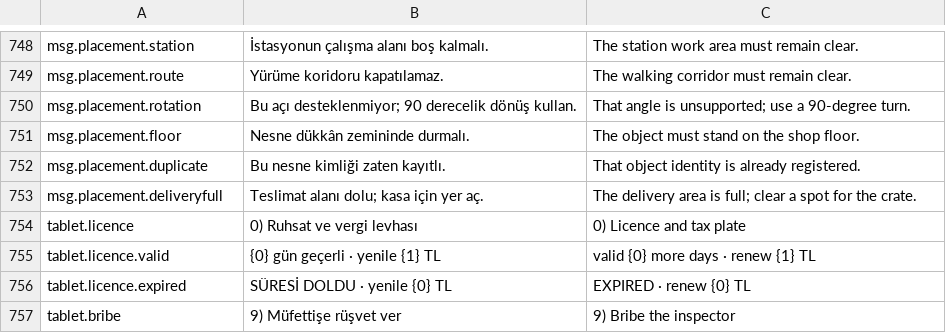
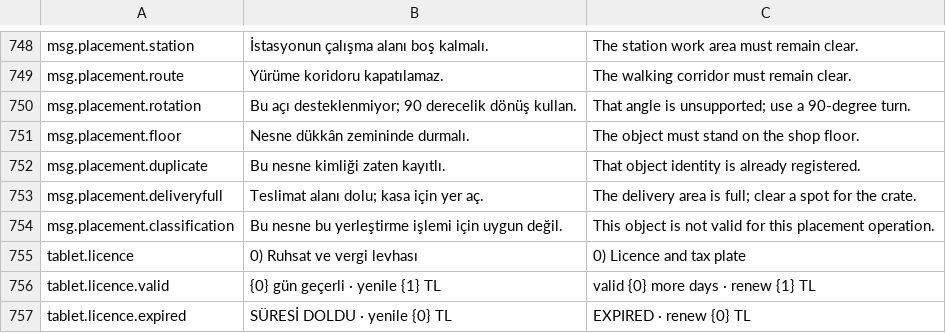
Before and after one commit to adilalperenciftci/CigkofteSimulator, a CSV file: Config/Text/Strings.csv, drawn as a sheet; only a part is shown, gaps mark what is left out; the shorter side is filled out with more unchanged rows.

Commit message:
feat: classify placement records by function

```diff
--- a/Config/Text/Strings.csv
+++ b/Config/Text/Strings.csv
@@ -753,2 +753,3 @@ msg.placement.duplicate,Bu nesne kimliği zaten kayıtlı.,That object identity
 msg.placement.deliveryfull,Teslimat alanı dolu; kasa için yer aç.,The delivery area is full; clear a spot for the crate.
+msg.placement.classification,Bu nesne bu yerleştirme işlemi için uygun değil.,This object is not valid for this placement operation.
 tablet.licence,0) Ruhsat ve vergi levhası,0) Licence and tax plate
```
Also changed, not shown: 11 other files.
